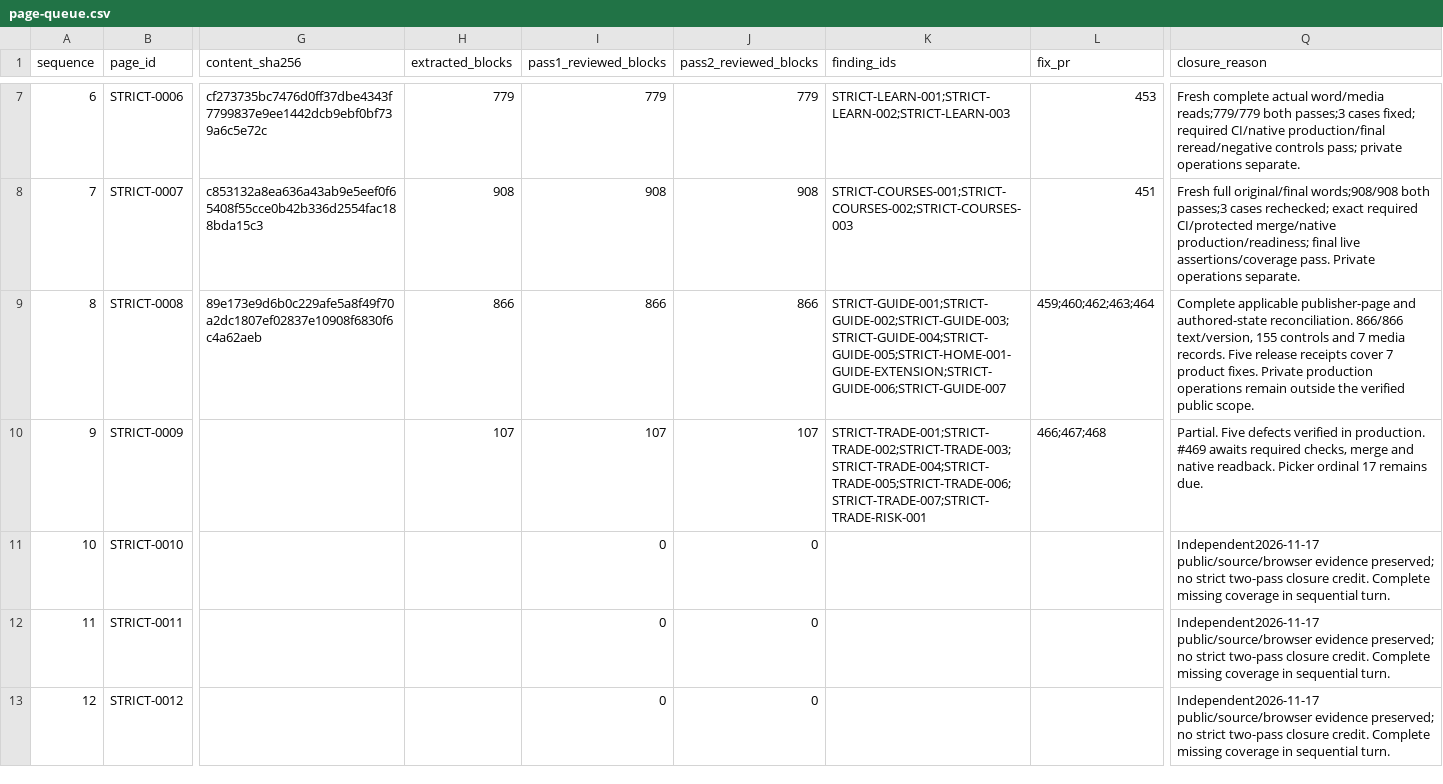
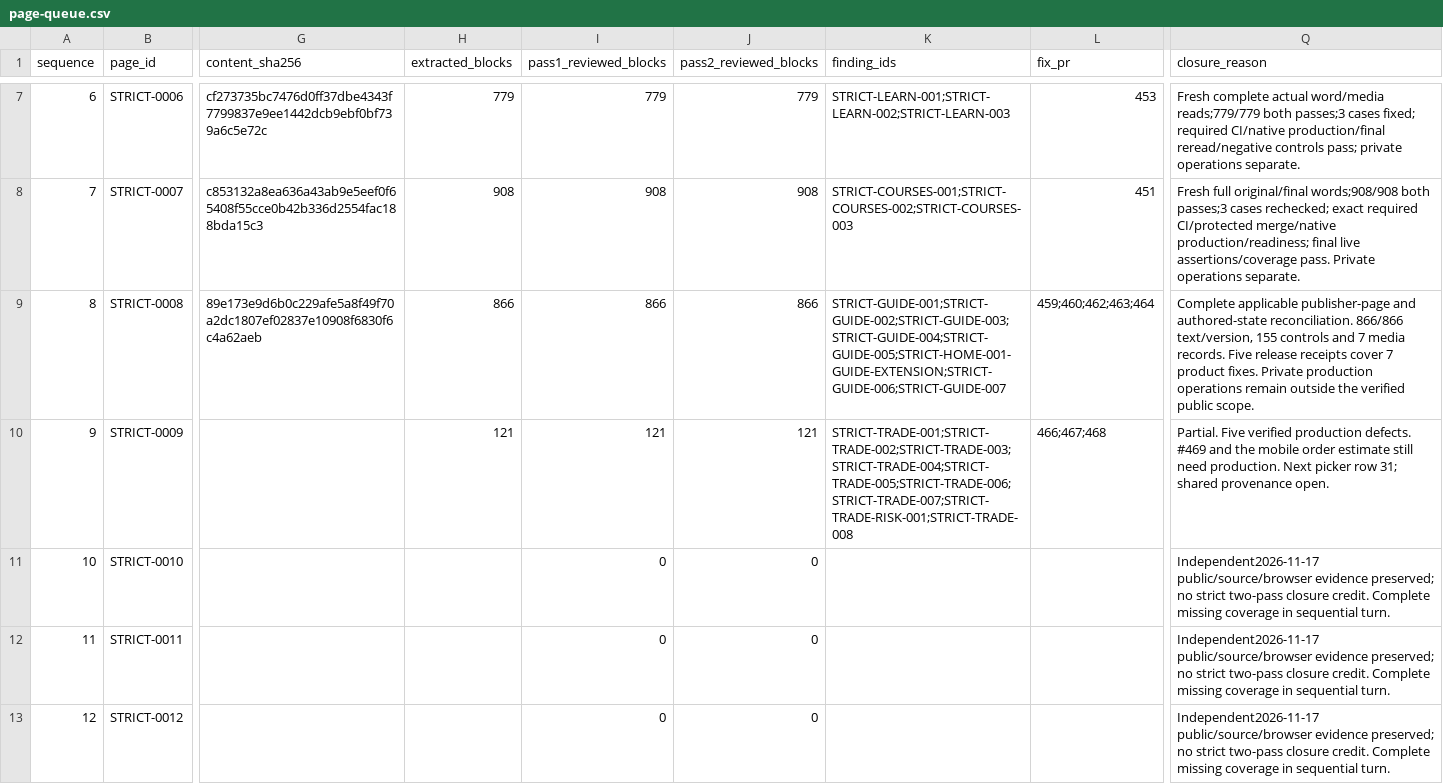
Before and after one commit to anugaweerasinghe1-del/trading101, a CSV file: docs/audits/issue-430/sequential-2026-11-16/page-queue.csv, drawn as a sheet; only a part is shown, gaps mark what is left out; the diff names each change by its address in the sheet, - before the commit and + after, or states it on an @@ line.

Commit message:
Checkpoint Trade catalog and mobile order estimate

```diff
--- a/docs/audits/issue-430/sequential-2026-11-16/page-queue.csv
+++ b/docs/audits/issue-430/sequential-2026-11-16/page-queue.csv
-H10 (extracted_blocks): 107
+H10 (extracted_blocks): 121
-I10 (pass1_reviewed_blocks): 107
+I10 (pass1_reviewed_blocks): 121
-J10 (pass2_reviewed_blocks): 107
+J10 (pass2_reviewed_blocks): 121
-K10 (finding_ids): STRICT-TRADE-001;STRICT-TRADE-002;STRICT-TRADE-003;STRICT-TRADE-004;STRICT-TRADE-005;STRICT-TRADE-006;STRICT-TRADE-007;STRICT-TRADE-RISK-001
+K10 (finding_ids): STRICT-TRADE-001;STRICT-TRADE-002;STRICT-TRADE-003;STRICT-TRADE-004;STRICT-TRADE-005;STRICT-TRADE-006;STRICT-TRADE-007;STRICT-TRADE-RISK-001;STRICT-TRADE-008
-Q10 (closure_reason): Partial. Five defects verified in production. #469 awaits required checks, merge and native readback. Picker ordinal 17 remains due.
+Q10 (closure_reason): Partial. Five verified production defects. #469 and the mobile order estimate still need production. Next picker row 31; shared provenance open.
```
Also changed, not shown: 6 other files.
